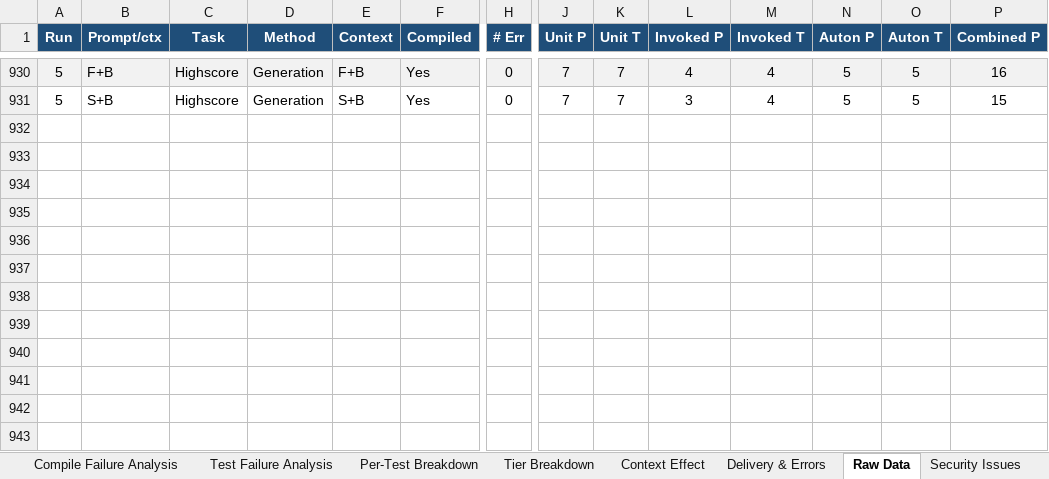
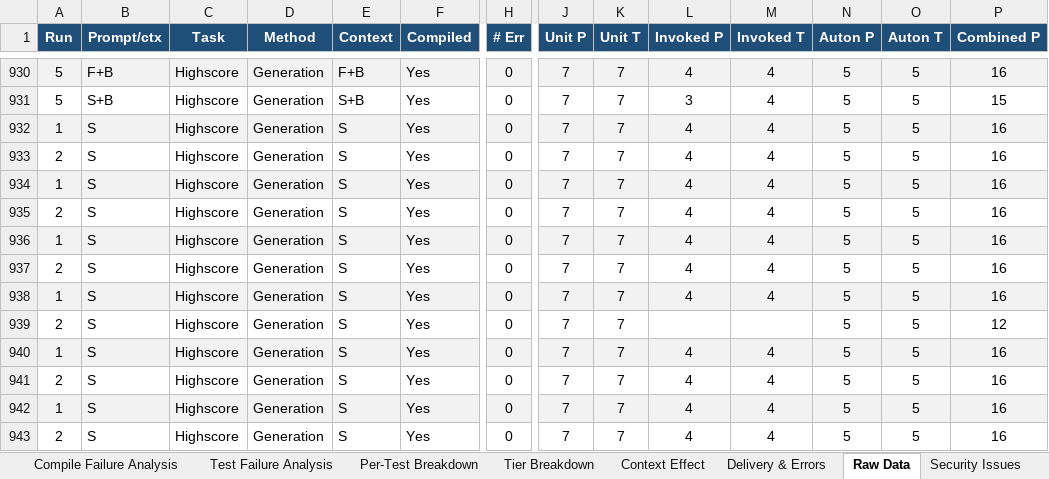
Before and after one commit to eliahilse/asteria, an Excel workbook: research/iterations/all-rounds-report.xlsx, sheet Raw Data, drawn as a sheet; only a part is shown, gaps mark what is left out; values as stored, in another font and other column widths than the file's, no borders; rows hold the shown columns only; the diff names each change by its address in the sheet, - before the commit and + after, or states it on an @@ line.

```diff
--- a/research/iterations/all-rounds-report.xlsx (sheet Raw Data)
+++ b/research/iterations/all-rounds-report.xlsx (sheet Raw Data)
+row 932: 1 | S | Highscore | Generation | S | Yes | 0 | 7 | 7 | 4 | 4 | 5 | 5 | 16
+row 933: 2 | S | Highscore | Generation | S | Yes | 0 | 7 | 7 | 4 | 4 | 5 | 5 | 16
+row 934: 1 | S | Highscore | Generation | S | Yes | 0 | 7 | 7 | 4 | 4 | 5 | 5 | 16
+row 935: 2 | S | Highscore | Generation | S | Yes | 0 | 7 | 7 | 4 | 4 | 5 | 5 | 16
+row 936: 1 | S | Highscore | Generation | S | Yes | 0 | 7 | 7 | 4 | 4 | 5 | 5 | 16
+row 937: 2 | S | Highscore | Generation | S | Yes | 0 | 7 | 7 | 4 | 4 | 5 | 5 | 16
+row 938: 1 | S | Highscore | Generation | S | Yes | 0 | 7 | 7 | 4 | 4 | 5 | 5 | 16
+row 939: 2 | S | Highscore | Generation | S | Yes | 0 | 7 | 7 |  |  | 5 | 5 | 12
+row 940: 1 | S | Highscore | Generation | S | Yes | 0 | 7 | 7 | 4 | 4 | 5 | 5 | 16
+row 941: 2 | S | Highscore | Generation | S | Yes | 0 | 7 | 7 | 4 | 4 | 5 | 5 | 16
+row 942: 1 | S | Highscore | Generation | S | Yes | 0 | 7 | 7 | 4 | 4 | 5 | 5 | 16
+row 943: 2 | S | Highscore | Generation | S | Yes | 0 | 7 | 7 | 4 | 4 | 5 | 5 | 16
```
Also changed, not shown: sheet Security Checks, sheet Per-Test Breakdown, sheet Context Effect, sheet Issue Matrix, sheet Overview, sheet Tier Breakdown, 6 more sheets, 2 other files.
